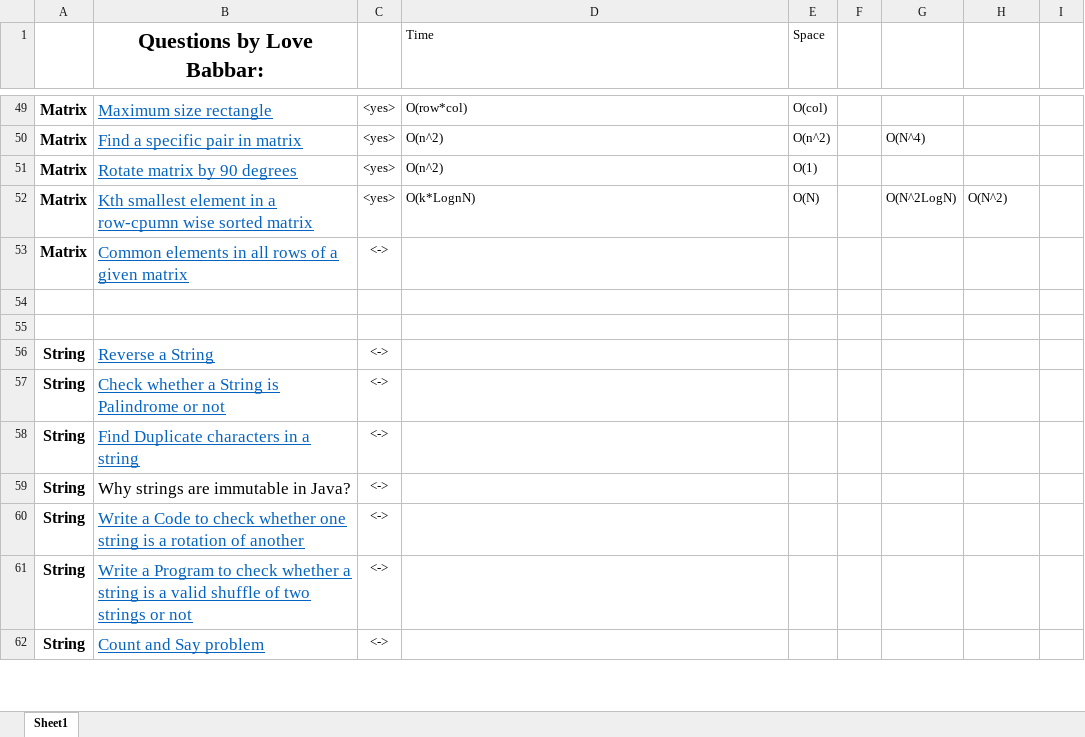
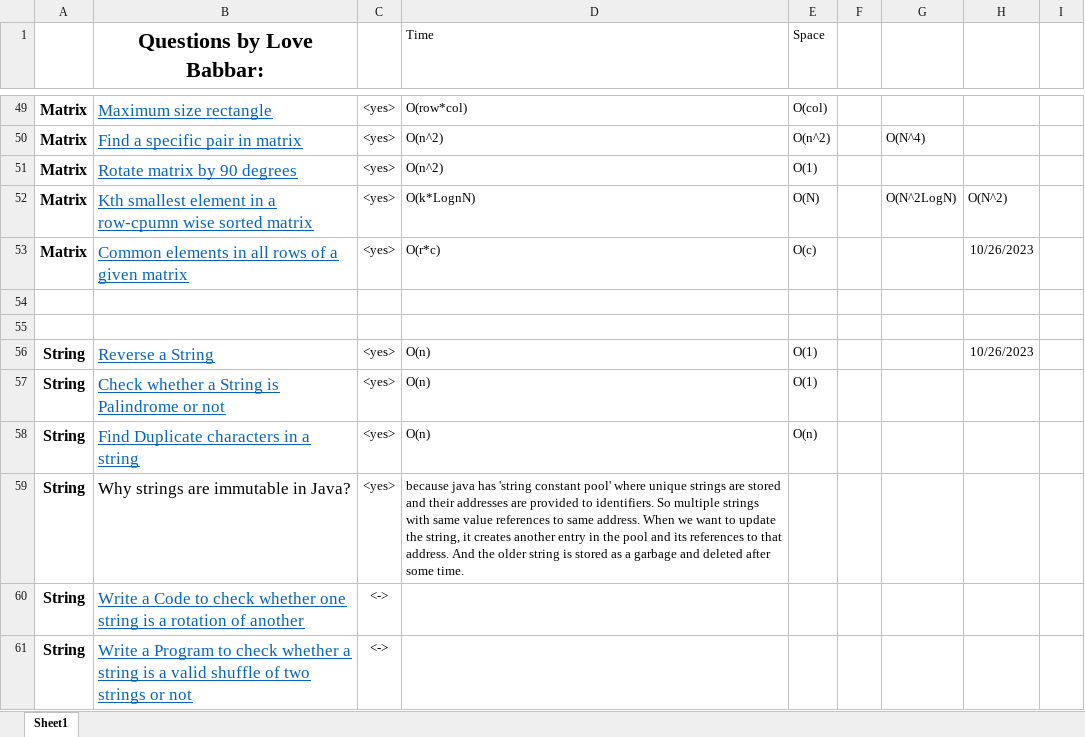
Before and after one commit to aditya26032002/cpp_Codes, an Excel workbook: 450series/450series_babbar.xlsx, sheet Sheet1, drawn as a sheet; only a part is shown, gaps mark what is left out; the shorter side is filled out with more unchanged rows; values as stored, in another font and other column widths than the file's, no borders; the diff names each change by its address in the sheet, - before the commit and + after, or states it on an @@ line.

```diff
--- a/450series/450series_babbar.xlsx (sheet Sheet1)
+++ b/450series/450series_babbar.xlsx (sheet Sheet1)
-C53: <->
+C53: <yes>
-D53 (Time): (empty)
+D53 (Time): O(r*c)
-E53 (Space): (empty)
+E53 (Space): O(c)
-H53: (empty)
+H53: 10/26/2023
-C56:C59: <->
+C56:C59: <yes>
-D56:D58 (Time): (empty)
+D56:D58 (Time): O(n)
-E56:E57 (Space): (empty)
+E56:E57 (Space): O(1)
-H56: (empty)
+H56: 10/26/2023
-E58 (Space): (empty)
+E58 (Space): O(n)
-D59 (Time): (empty)
+D59 (Time): because java has 'string constant pool' where unique strings are stored and their addresses are provided to identifiers. So multiple strings with same value references to same address. When we want to update the string, it creates another entry in the pool and its references to that address. And the older string is stored as a garbage and deleted after some time.
```
Also changed, not shown: 2 other files.
